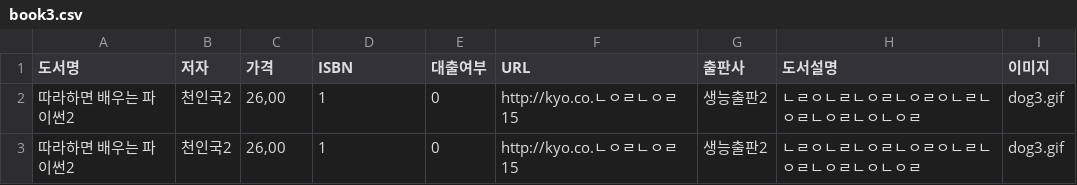
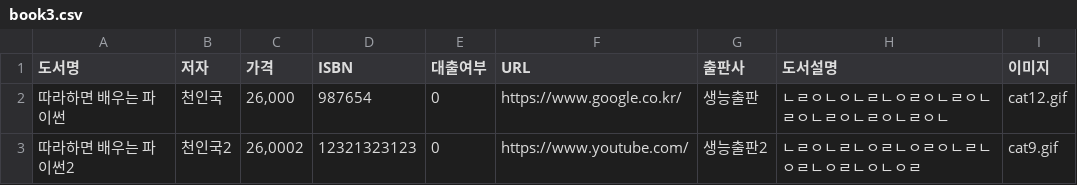
Before and after one commit to Joshen96/Python_Library_Project, a CSV file: GUI/book3.csv, drawn as a sheet.

```diff
--- a/GUI/book3.csv
+++ b/GUI/book3.csv
@@ -1,3 +1,3 @@
 도서명,저자,가격,ISBN,대출여부,URL,출판사,도서설명,이미지
-따라하면 배우는 파이썬2,천인국2,"26,00",1,0,http://kyo.co.ㄴㅇㄹㄴㅇㄹ15,생능출판2,ㄴㄹㅇㄴㄹㄴㅇㄹㄴㅇㄹㅇㄴㄹㄴㅇㄹㄴㅇㄹㄴㅇㄴㅇㄹ,dog3.gif
-따라하면 배우는 파이썬2,천인국2,"26,00",1,0,http://kyo.co.ㄴㅇㄹㄴㅇㄹ15,생능출판2,ㄴㄹㅇㄴㄹㄴㅇㄹㄴㅇㄹㅇㄴㄹㄴㅇㄹㄴㅇㄹㄴㅇㄴㅇㄹ,dog3.gif
+따라하면 배우는 파이썬,천인국,"26,000",987654,0,https://www.google.co.kr/,생능출판,ㄴㄹㅇㄴㅇㄴㄹㄴㅇㄹㅇㄴㄹㅇㄴㄹㅇㄴㄹㅇㄴㄹㅇㄴㄹㅇㄴ,cat12.gif
+따라하면 배우는 파이썬2,천인국2,"26,0002",12321323123,0,https://www.youtube.com/,생능출판2,ㄴㄹㅇㄴㄹㄴㅇㄹㄴㅇㄹㅇㄴㄹㄴㅇㄹㄴㅇㄹㄴㅇㄴㅇㄹ,cat9.gif
```
Also changed, not shown: 2 other files.
